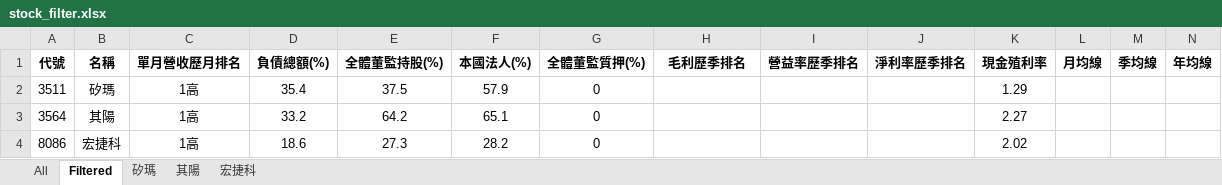
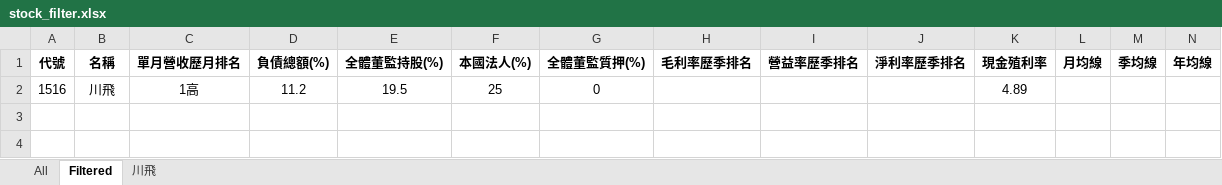
Before and after one commit to play0137/Stock_web_crawler, an Excel workbook: stock/stock_filter.xlsx, sheet Filtered, drawn as a sheet; values as stored, in another font and other column widths than the file's, no borders; removed rows and columns are numbered as before the commit, all else as after; the diff names each change by its address in the sheet, - before the commit and + after, or states it on an @@ line.

```diff
--- a/stock/stock_filter.xlsx (sheet Filtered)
+++ b/stock/stock_filter.xlsx (sheet Filtered)
-sheet tab: 矽瑪
+sheet tab: 川飛
-sheet tab: 其陽
-sheet tab: 宏捷科
-H1: 毛利歷季排名
+H1: 毛利率歷季排名
-row 2: 3511 | 矽瑪 | 1高 | 35.4 | 37.5 | 57.9 | 0 |  |  |  | 1.29
-row 3: 3564 | 其陽 | 1高 | 33.2 | 64.2 | 65.1 | 0 |  |  |  | 2.27
-row 4: 8086 | 宏捷科 | 1高 | 18.6 | 27.3 | 28.2 | 0 |  |  |  | 2.02
+row 2: 1516 | 川飛 | 1高 | 11.2 | 19.5 | 25 | 0 |  |  |  | 4.89
```
Also changed, not shown: sheet All, sheet 川飛, stock/月營收創新高.xlsx, 9 other files.
